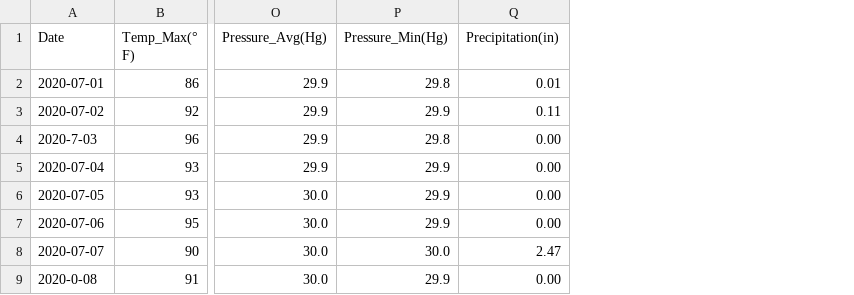
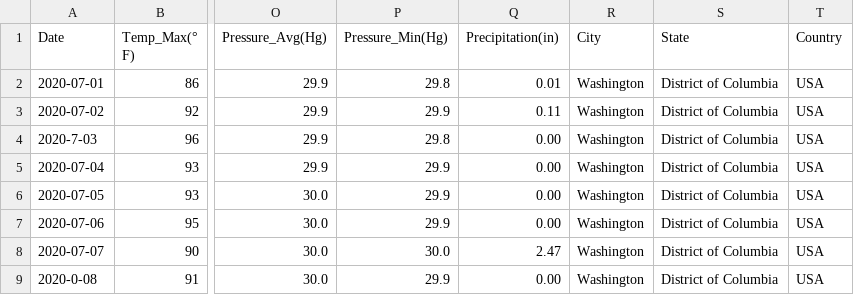
Before and after one commit to mohanmohadikar/Weather_Report_July_2020, a CSV file: USA_Weather_July_2020.csv, drawn as a sheet; only a part is shown, gaps mark what is left out; the diff names each change by its address in the sheet, - before the commit and + after, or states it on an @@ line.

```diff
--- a/USA_Weather_July_2020.csv
+++ b/USA_Weather_July_2020.csv
+column R (City), rows 2-9: all Washington
+column S (State), rows 2-9: all District of Columbia
+column T (Country), rows 2-9: all USA
```
Also changed, not shown: France_Weather_July_2020.csv, Germany_Weather_Juy_2020.csv, 4 other files.
